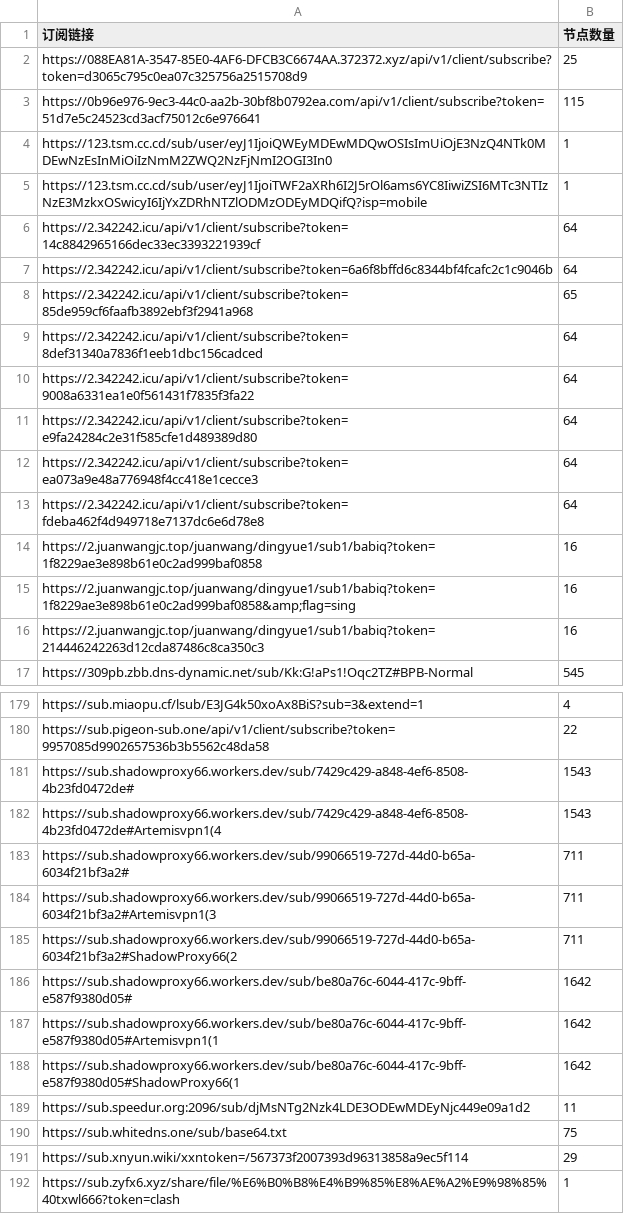
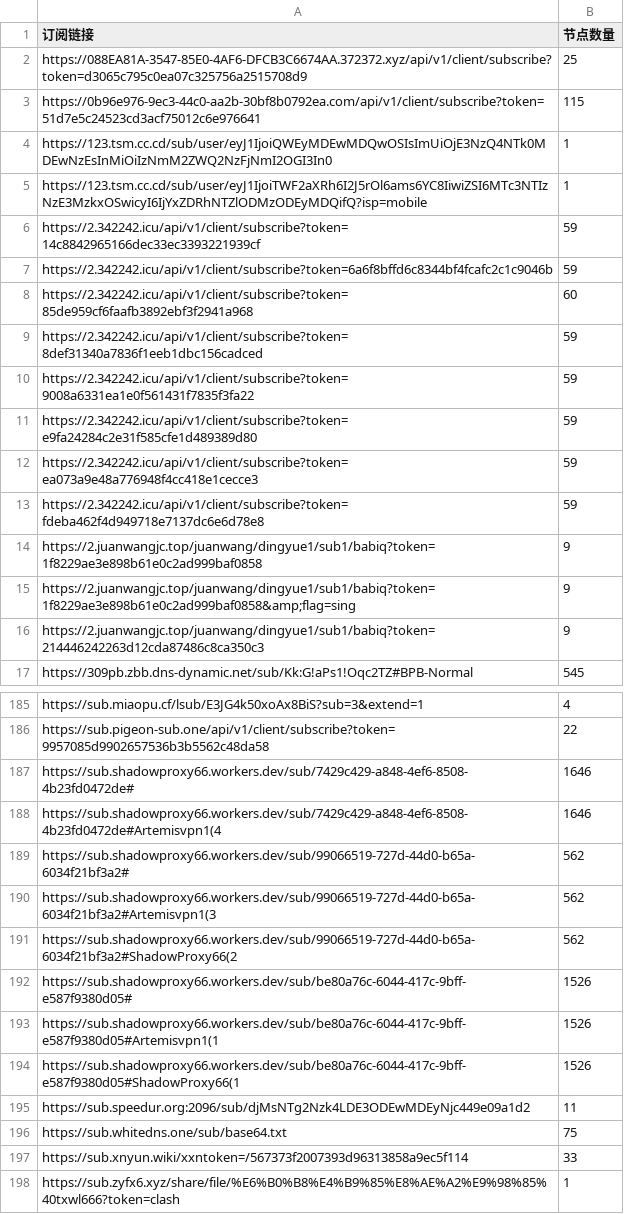
Before and after one commit to ipenwrt/crawler, a CSV file: sub_parser.csv, drawn as a sheet; only a part is shown, gaps mark what is left out; the diff covers the shown part only.

```diff
--- a/sub_parser.csv
+++ b/sub_parser.csv
@@ -5,13 +5,13 @@ https://123.tsm.cc.cd/sub/user/eyJ1IjoiQWEyMDEwMDQwOSIsImUiOjE3NzQ4NTk0MDEwNzEsI
 https://123.tsm.cc.cd/sub/user/eyJ1IjoiTWF2aXRh6I2J5rOl6ams6YC8IiwiZSI6MTc3NTIzNzE3MzkxOSwicyI6IjYxZDRhNTZlODMzODEyMDQifQ?isp=mobile,1
-https://2.342242.icu/api/v1/client/subscribe?token=14c8842965166dec33ec3393221939cf,64
-https://2.342242.icu/api/v1/client/subscribe?token=6a6f8bffd6c8344bf4fcafc2c1c9046b,64
-https://2.342242.icu/api/v1/client/subscribe?token=85de959cf6faafb3892ebf3f2941a968,65
-https://2.342242.icu/api/v1/client/subscribe?token=8def31340a7836f1eeb1dbc156cadced,64
-https://2.342242.icu/api/v1/client/subscribe?token=9008a6331ea1e0f561431f7835f3fa22,64
-https://2.342242.icu/api/v1/client/subscribe?token=e9fa24284c2e31f585cfe1d489389d80,64
-https://2.342242.icu/api/v1/client/subscribe?token=ea073a9e48a776948f4cc418e1cecce3,64
-https://2.342242.icu/api/v1/client/subscribe?token=fdeba462f4d949718e7137dc6e6d78e8,64
-https://2.juanwangjc.top/juanwang/dingyue1/sub1/babiq?token=1f8229ae3e898b61e0c2ad999baf0858,16
-https://2.juanwangjc.top/juanwang/dingyue1/sub1/babiq?token=1f8229ae3e898b61e0c2ad999baf0858&amp;flag=sing,16
-https://2.juanwangjc.top/juanwang/dingyue1/sub1/babiq?token=214446242263d12cda87486c8ca350c3,16
+https://2.342242.icu/api/v1/client/subscribe?token=14c8842965166dec33ec3393221939cf,59
+https://2.342242.icu/api/v1/client/subscribe?token=6a6f8bffd6c8344bf4fcafc2c1c9046b,59
+https://2.342242.icu/api/v1/client/subscribe?token=85de959cf6faafb3892ebf3f2941a968,60
+https://2.342242.icu/api/v1/client/subscribe?token=8def31340a7836f1eeb1dbc156cadced,59
+https://2.342242.icu/api/v1/client/subscribe?token=9008a6331ea1e0f561431f7835f3fa22,59
+https://2.342242.icu/api/v1/client/subscribe?token=e9fa24284c2e31f585cfe1d489389d80,59
+https://2.342242.icu/api/v1/client/subscribe?token=ea073a9e48a776948f4cc418e1cecce3,59
+https://2.342242.icu/api/v1/client/subscribe?token=fdeba462f4d949718e7137dc6e6d78e8,59
+https://2.juanwangjc.top/juanwang/dingyue1/sub1/babiq?token=1f8229ae3e898b61e0c2ad999baf0858,9
+https://2.juanwangjc.top/juanwang/dingyue1/sub1/babiq?token=1f8229ae3e898b61e0c2ad999baf0858&amp;flag=sing,9
+https://2.juanwangjc.top/juanwang/dingyue1/sub1/babiq?token=214446242263d12cda87486c8ca350c3,9
 https://309pb.zbb.dns-dynamic.net/sub/Kk:G!aPs1!Oqc2TZ#BPB-Normal,545
@@ -180,13 +186,13 @@ https://sub.miaopu.cf/lsub/E3JG4k50xoAx8BiS?sub=3&extend=1,4
 https://sub.pigeon-sub.one/api/v1/client/subscribe?token=9957085d9902657536b3b5562c48da58,22
-https://sub.shadowproxy66.workers.dev/sub/7429c429-a848-4ef6-8508-4b23fd0472de#,1543
-https://sub.shadowproxy66.workers.dev/sub/7429c429-a848-4ef6-8508-4b23fd0472de#Artemisvpn1(4,1543
-https://sub.shadowproxy66.workers.dev/sub/99066519-727d-44d0-b65a-6034f21bf3a2#,711
-https://sub.shadowproxy66.workers.dev/sub/99066519-727d-44d0-b65a-6034f21bf3a2#Artemisvpn1(3,711
-https://sub.shadowproxy66.workers.dev/sub/99066519-727d-44d0-b65a-6034f21bf3a2#ShadowProxy66(2,711
-https://sub.shadowproxy66.workers.dev/sub/be80a76c-6044-417c-9bff-e587f9380d05#,1642
-https://sub.shadowproxy66.workers.dev/sub/be80a76c-6044-417c-9bff-e587f9380d05#Artemisvpn1(1,1642
-https://sub.shadowproxy66.workers.dev/sub/be80a76c-6044-417c-9bff-e587f9380d05#ShadowProxy66(1,1642
+https://sub.shadowproxy66.workers.dev/sub/7429c429-a848-4ef6-8508-4b23fd0472de#,1646
+https://sub.shadowproxy66.workers.dev/sub/7429c429-a848-4ef6-8508-4b23fd0472de#Artemisvpn1(4,1646
+https://sub.shadowproxy66.workers.dev/sub/99066519-727d-44d0-b65a-6034f21bf3a2#,562
+https://sub.shadowproxy66.workers.dev/sub/99066519-727d-44d0-b65a-6034f21bf3a2#Artemisvpn1(3,562
+https://sub.shadowproxy66.workers.dev/sub/99066519-727d-44d0-b65a-6034f21bf3a2#ShadowProxy66(2,562
+https://sub.shadowproxy66.workers.dev/sub/be80a76c-6044-417c-9bff-e587f9380d05#,1526
+https://sub.shadowproxy66.workers.dev/sub/be80a76c-6044-417c-9bff-e587f9380d05#Artemisvpn1(1,1526
+https://sub.shadowproxy66.workers.dev/sub/be80a76c-6044-417c-9bff-e587f9380d05#ShadowProxy66(1,1526
 https://sub.speedur.org:2096/sub/djMsNTg2Nzk4LDE3ODEwMDEyNjc449e09a1d2,11
 https://sub.whitedns.one/sub/base64.txt,75
-https://sub.xnyun.wiki/xxntoken=/567373f2007393d96313858a9ec5f114,29
+https://sub.xnyun.wiki/xxntoken=/567373f2007393d96313858a9ec5f114,33
 https://sub.zyfx6.xyz/share/file/%E6%B0%B8%E4%B9%85%E8%AE%A2%E9%98%85%40txwl666?token=clash,1
```
Also changed, not shown: 10 added rows, 1 removed row and 6 edited cells elsewhere in this file, 3 other files.
